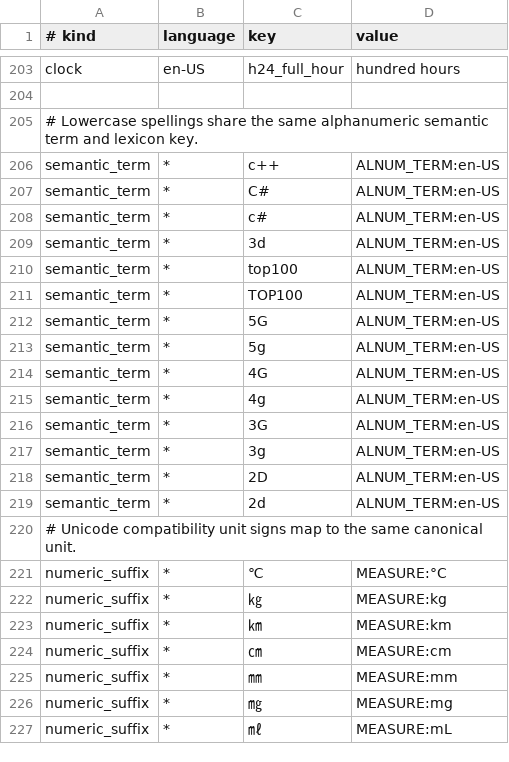
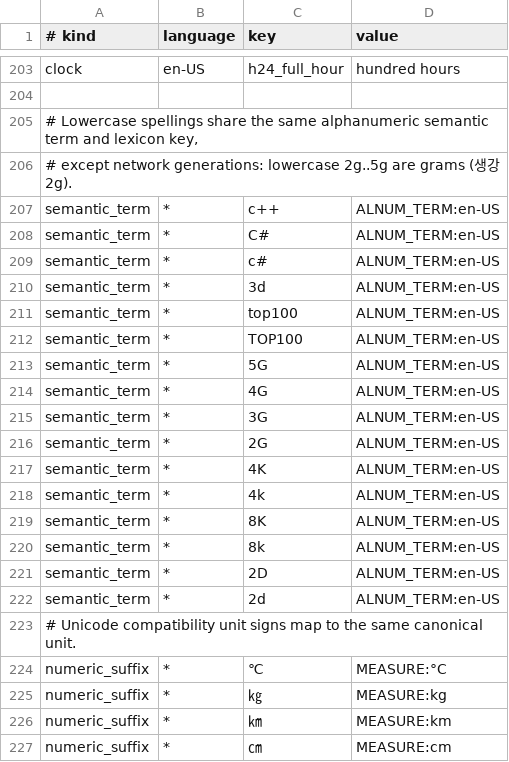
Before and after one commit to hunydev/tts-text-frontend, a TSV file: resources/languages/en-US/rules/numeric.tsv, drawn as a sheet; only a part is shown, gaps mark what is left out; the shorter side is filled out with more unchanged rows.

```diff
--- a/resources/languages/en-US/rules/numeric.tsv
+++ b/resources/languages/en-US/rules/numeric.tsv
@@ -204,3 +204,4 @@ clock	en-US	h24_full_hour	hundred hours
 
-# Lowercase spellings share the same alphanumeric semantic term and lexicon key.
+# Lowercase spellings share the same alphanumeric semantic term and lexicon key,
+# except network generations: lowercase 2g..5g are grams (생강 2g).
 semantic_term	*	c++	ALNUM_TERM:en-US
@@ -212,7 +213,9 @@ semantic_term	*	TOP100	ALNUM_TERM:en-US
 semantic_term	*	5G	ALNUM_TERM:en-US
-semantic_term	*	5g	ALNUM_TERM:en-US
 semantic_term	*	4G	ALNUM_TERM:en-US
-semantic_term	*	4g	ALNUM_TERM:en-US
 semantic_term	*	3G	ALNUM_TERM:en-US
-semantic_term	*	3g	ALNUM_TERM:en-US
+semantic_term	*	2G	ALNUM_TERM:en-US
+semantic_term	*	4K	ALNUM_TERM:en-US
+semantic_term	*	4k	ALNUM_TERM:en-US
+semantic_term	*	8K	ALNUM_TERM:en-US
+semantic_term	*	8k	ALNUM_TERM:en-US
 semantic_term	*	2D	ALNUM_TERM:en-US
```
Also changed, not shown: resources/languages/en-US/rules/measurements.tsv, resources/languages/ko-KR/lexicon/technology/default.tsv, 17 other files.
